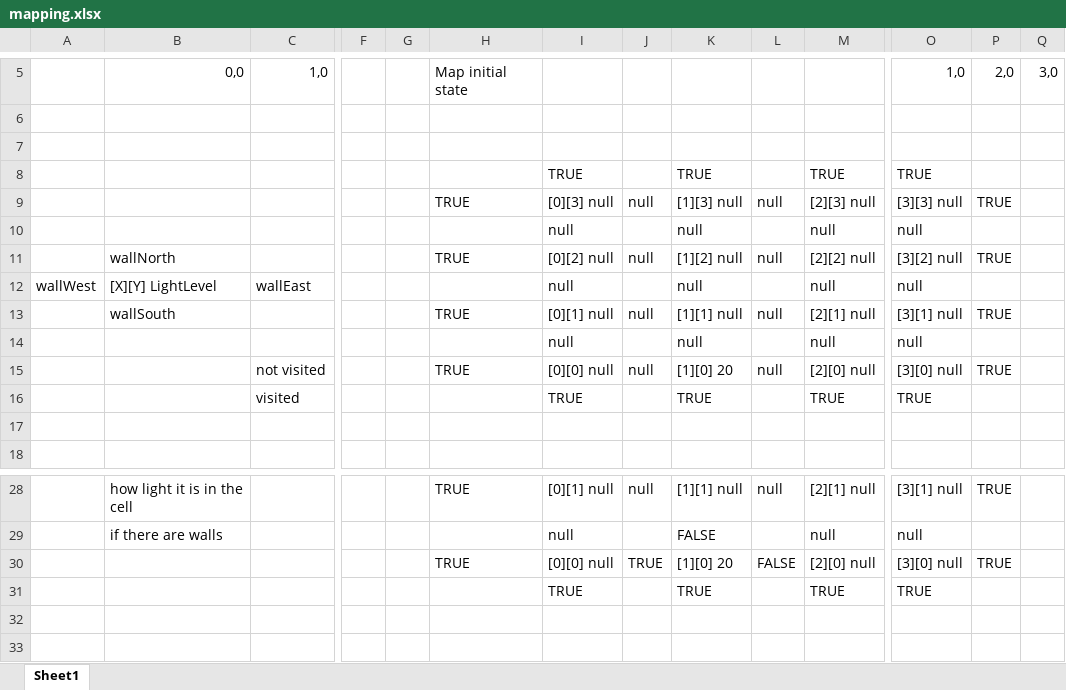
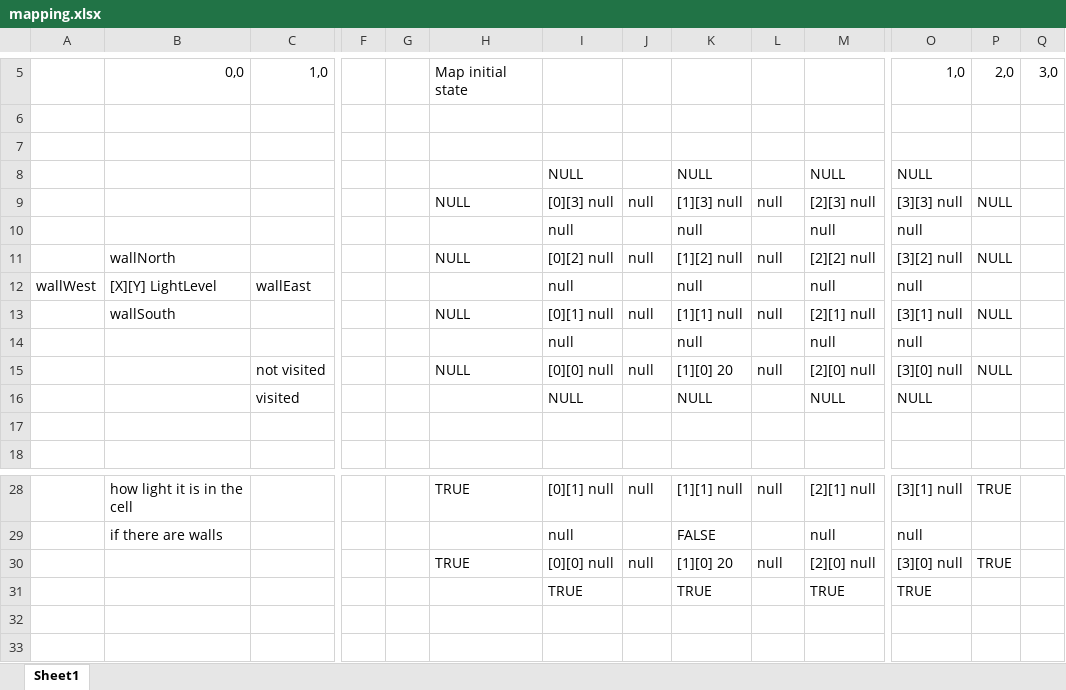
Before and after one commit to IdrisTheDragon/Hybrid-Controller-Maze-navigator., an Excel workbook: docs/mapping.xlsx, sheet Sheet1, drawn as a sheet; only a part is shown, gaps mark what is left out; values as stored, in another font and other column widths than the file's, no cell formats; removed rows and columns are numbered as before the commit, all else as after; rows hold the shown columns only; the diff names each change by its address in the sheet, - before the commit and + after, or states it on an @@ line.

```diff
--- a/docs/mapping.xlsx (sheet Sheet1)
+++ b/docs/mapping.xlsx (sheet Sheet1)
-row 8:  |  |  |  |  |  | TRUE |  | TRUE |  | TRUE | TRUE
+row 8:  |  |  |  |  |  | NULL |  | NULL |  | NULL | NULL
-H9: TRUE
+H9: NULL
-P9: TRUE
+P9: NULL
-H11: TRUE
+H11: NULL
-P11: TRUE
+P11: NULL
-H13: TRUE
+H13: NULL
-P13: TRUE
+P13: NULL
-H15: TRUE
+H15: NULL
-P15: TRUE
+P15: NULL
-row 16:  |  | visited |  |  |  | TRUE |  | TRUE |  | TRUE | TRUE
+row 16:  |  | visited |  |  |  | NULL |  | NULL |  | NULL | NULL
-J30: TRUE
+J30: null
-L30: FALSE
+L30: null
```
Also changed, not shown: cell formats, 12 other files.
